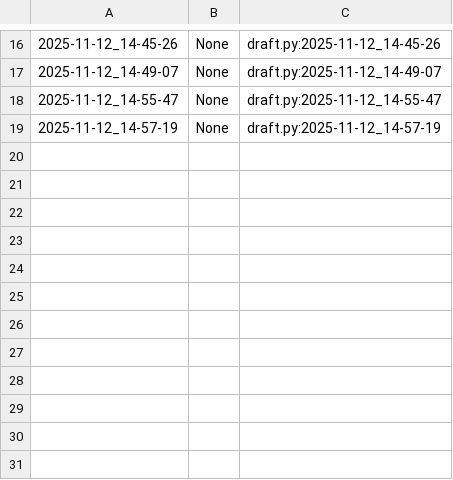
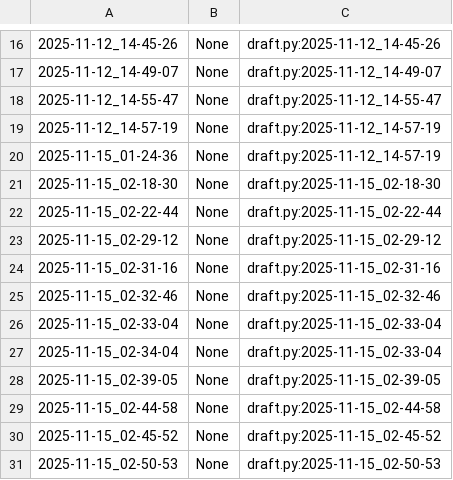
Before and after one commit to qxcode-course/poo-rc-bloco-c-RaiVitorianoNogueira, a CSV file: myrep/.tko/track/poo@budega/track.csv, drawn as a sheet; only a part is shown, gaps mark what is left out.

```diff
--- a/myrep/.tko/track/poo@budega/track.csv
+++ b/myrep/.tko/track/poo@budega/track.csv
@@ -19 +19,13 @@
 2025-11-12_14-57-19,None,draft.py:2025-11-12_14-57-19
+2025-11-15_01-24-36,None,draft.py:2025-11-12_14-57-19
+2025-11-15_02-18-30,None,draft.py:2025-11-15_02-18-30
+2025-11-15_02-22-44,None,draft.py:2025-11-15_02-22-44
+2025-11-15_02-29-12,None,draft.py:2025-11-15_02-29-12
+2025-11-15_02-31-16,None,draft.py:2025-11-15_02-31-16
+2025-11-15_02-32-46,None,draft.py:2025-11-15_02-32-46
+2025-11-15_02-33-04,None,draft.py:2025-11-15_02-33-04
+2025-11-15_02-34-04,None,draft.py:2025-11-15_02-33-04
+2025-11-15_02-39-05,None,draft.py:2025-11-15_02-39-05
+2025-11-15_02-44-58,None,draft.py:2025-11-15_02-44-58
+2025-11-15_02-45-52,None,draft.py:2025-11-15_02-45-52
+2025-11-15_02-50-53,None,draft.py:2025-11-15_02-50-53
```
Also changed, not shown: 5 other files.
